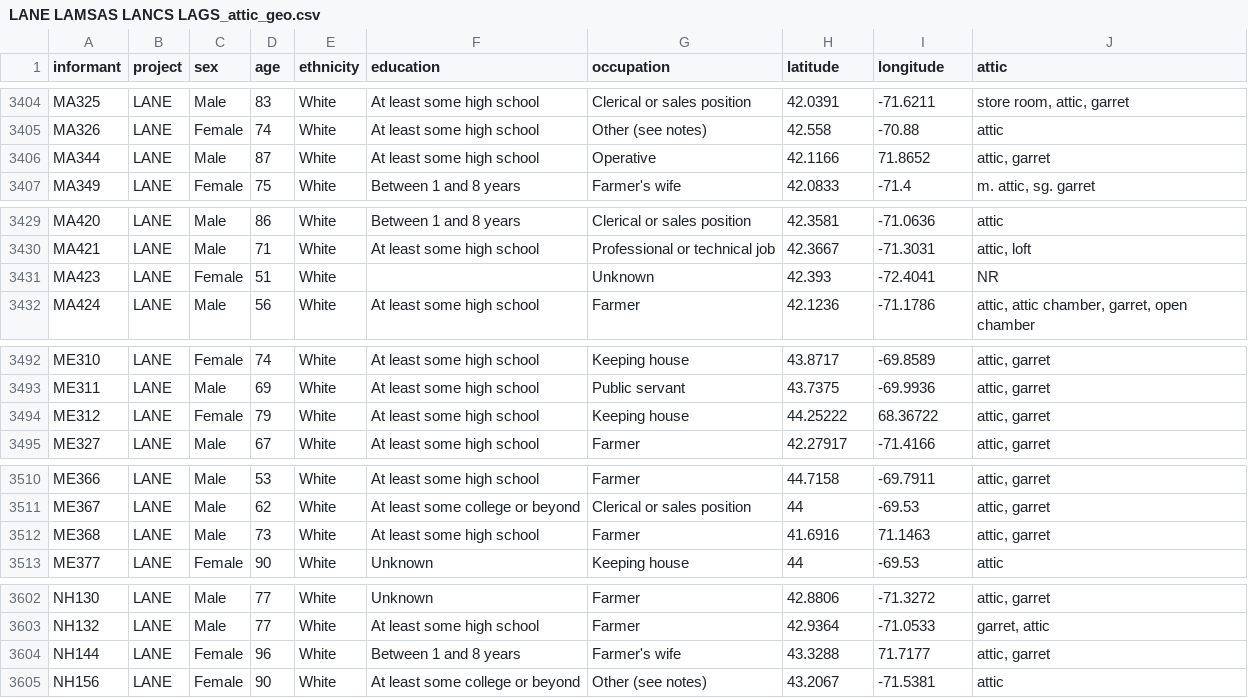
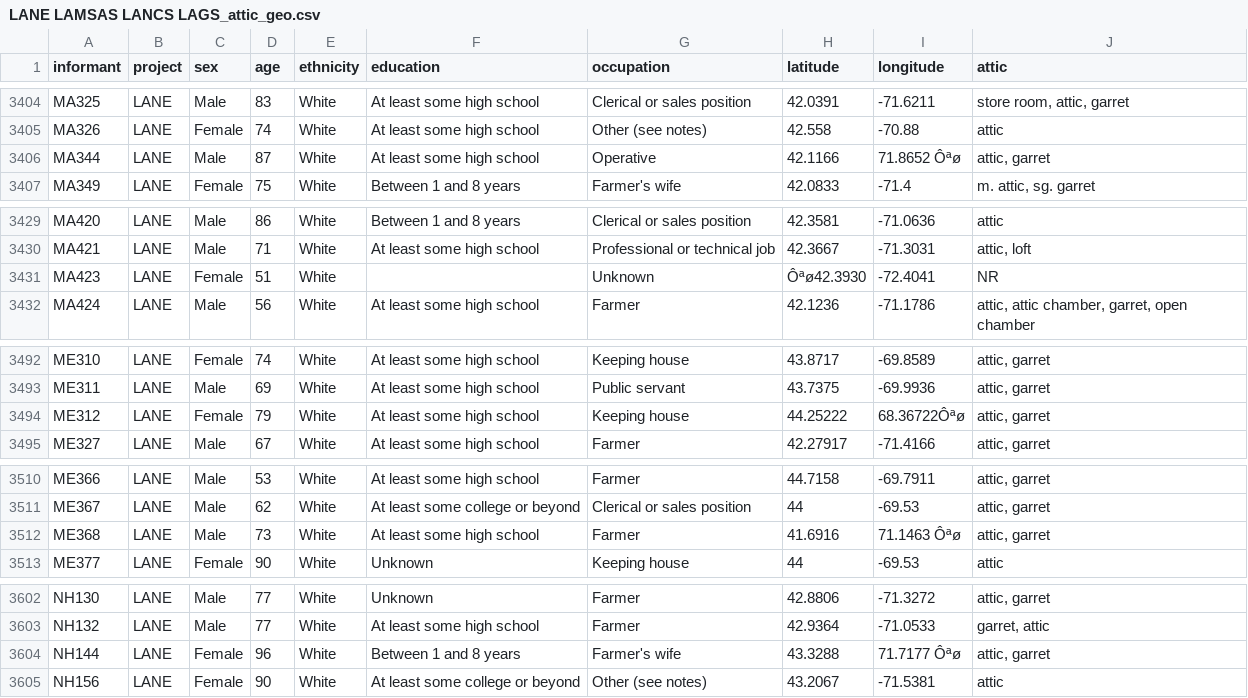
Before and after one commit to MarkM2000/LAP-Attics-Mantels, a CSV file: checkbox_csv/LANE LAMSAS LANCS LAGS_attic_geo.csv, drawn as a sheet; only a part is shown, gaps mark what is left out; the diff covers the shown part only.

```diff
--- a/checkbox_csv/LANE LAMSAS LANCS LAGS_attic_geo.csv
+++ b/checkbox_csv/LANE LAMSAS LANCS LAGS_attic_geo.csv
@@ -3405,3 +3405,3 @@ MA325,LANE,Male,83,White,At least some high school,Clerical or sales position,42
 MA326,LANE,Female,74,White,At least some high school,Other (see notes),42.558,-70.88,attic
-MA344,LANE,Male,87,White,At least some high school,Operative,42.1166,71.8652,"attic, garret"
+MA344,LANE,Male,87,White,At least some high school,Operative,42.1166,71.8652 Ôªø,"attic, garret"
 MA349,LANE,Female,75,White,Between 1 and 8 years,Farmer's wife,42.0833,-71.4,"m. attic, sg. garret"
@@ -3430,3 +3430,3 @@ MA420,LANE,Male,86,White,Between 1 and 8 years,Clerical or sales position,42.358
 MA421,LANE,Male,71,White,At least some high school,Professional or technical job,42.3667,-71.3031,"attic, loft"
-MA423,LANE,Female,51,White,,Unknown,42.393,-72.4041,NR
+MA423,LANE,Female,51,White,,Unknown,Ôªø42.3930,-72.4041,NR
 MA424,LANE,Male,56,White,At least some high school,Farmer,42.1236,-71.1786,"attic, attic chamber, garret, open chamber"
@@ -3493,3 +3493,3 @@ ME310,LANE,Female,74,White,At least some high school,Keeping house,43.8717,-69.8
 ME311,LANE,Male,69,White,At least some high school,Public servant,43.7375,-69.9936,"attic, garret"
-ME312,LANE,Female,79,White,At least some high school,Keeping house,44.25222,68.36722,"attic, garret"
+ME312,LANE,Female,79,White,At least some high school,Keeping house,44.25222,68.36722Ôªø,"attic, garret"
 ME327,LANE,Male,67,White,At least some high school,Farmer,42.27917,-71.4166,"attic, garret"
@@ -3511,3 +3511,3 @@ ME366,LANE,Male,53,White,At least some high school,Farmer,44.7158,-69.7911,"atti
 ME367,LANE,Male,62,White,At least some college or beyond,Clerical or sales position,44,-69.53,"attic, garret"
-ME368,LANE,Male,73,White,At least some high school,Farmer,41.6916,71.1463,"attic, garret"
+ME368,LANE,Male,73,White,At least some high school,Farmer,41.6916,71.1463 Ôªø,"attic, garret"
 ME377,LANE,Female,90,White,Unknown,Keeping house,44,-69.53,attic
@@ -3603,3 +3603,3 @@ NH130,LANE,Male,77,White,Unknown,Farmer,42.8806,-71.3272,"attic, garret"
 NH132,LANE,Male,77,White,At least some high school,Farmer,42.9364,-71.0533,"garret, attic"
-NH144,LANE,Female,96,White,Between 1 and 8 years,Farmer's wife,43.3288,71.7177,"attic, garret"
+NH144,LANE,Female,96,White,Between 1 and 8 years,Farmer's wife,43.3288,71.7177 Ôªø,"attic, garret"
 NH156,LANE,Female,90,White,At least some college or beyond,Other (see notes),43.2067,-71.5381,attic
```
Also changed, not shown: 1 added row and 13 edited cells elsewhere in this file.
